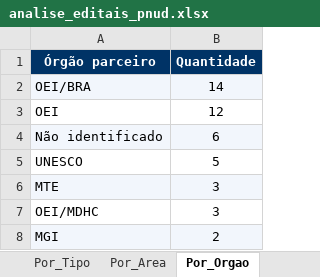
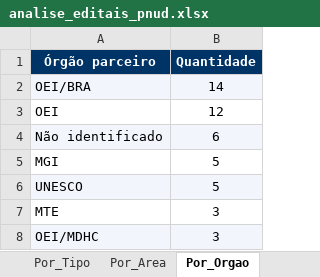
Before and after one commit to ams1974/analise-editais, an Excel workbook: analise_editais_pnud.xlsx, sheet Por_Orgao, drawn as a sheet; values as stored, in another font and other column widths than the file's, no borders; removed rows and columns are numbered as before the commit, all else as after; the diff names each change by its address in the sheet, - before the commit and + after, or states it on an @@ line.

```diff
--- a/analise_editais_pnud.xlsx (sheet Por_Orgao)
+++ b/analise_editais_pnud.xlsx (sheet Por_Orgao)
+row 5: MGI | 5
-A6:B6 fill: none
+A6:B6 fill: #F2F6FC
-A7:B7 fill: #F2F6FC
+A7:B7 fill: none
-A8:B8 fill: none
+A8:B8 fill: #F2F6FC
-row 8: MGI | 2
```
Also changed, not shown: sheet Editais, sheet Resumo, sheet Perfis, sheet Por_Fonte, sheet Por_Perfil, sheet Por_Tipo, 1 more sheet, 8 other files.
